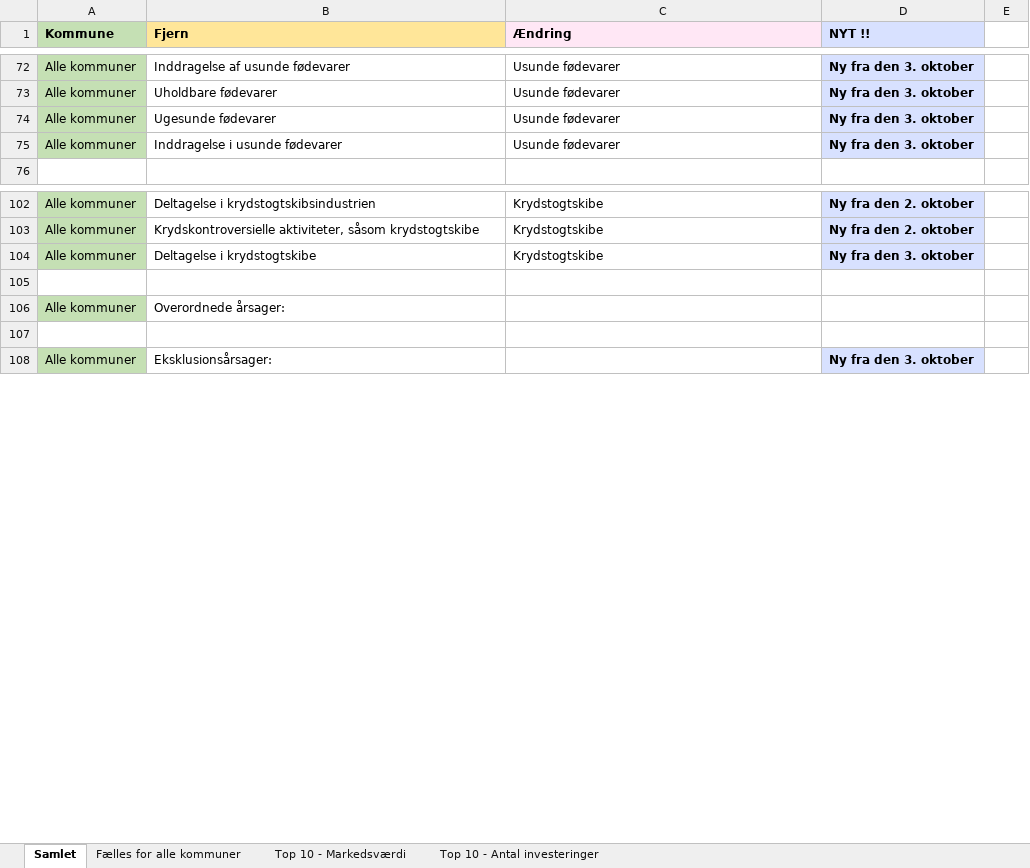
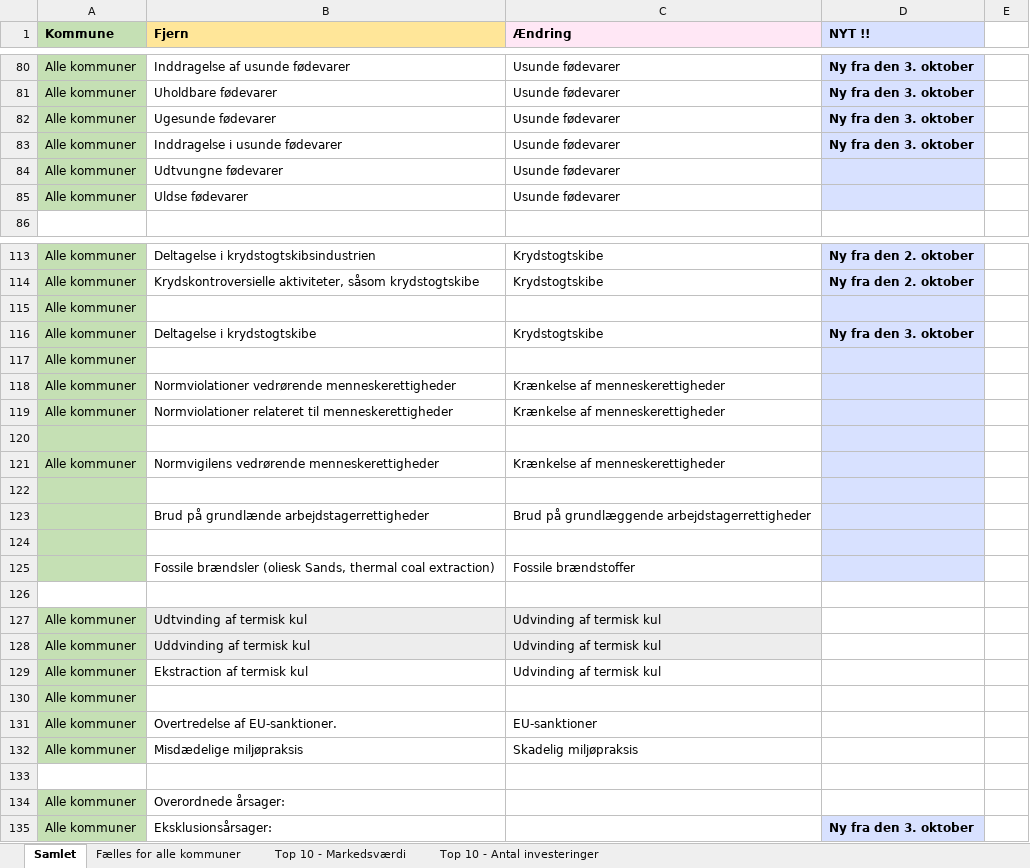
Before and after one commit to gravercentret/kommune_investering_data, an Excel workbook: src/Kontrolforsøg_ai_text_samlet.xlsx, sheet Samlet, drawn as a sheet; only a part is shown, gaps mark what is left out; values as stored, in another font and other column widths than the file's, no borders; removed rows and columns are numbered as before the commit, all else as after; the diff covers the shown part only; the diff names each change by its address in the sheet, - before the commit and + after, or states it on an @@ line.

```diff
--- a/src/Kontrolforsøg_ai_text_samlet.xlsx (sheet Samlet)
+++ b/src/Kontrolforsøg_ai_text_samlet.xlsx (sheet Samlet)
+row 84: Alle kommuner | Udtvungne fødevarer | Usunde fødevarer
+row 85: Alle kommuner | Uldse fødevarer | Usunde fødevarer
+row 115: Alle kommuner
+row 117: Alle kommuner
+row 118: Alle kommuner | Normviolationer vedrørende menneskerettigheder | Krænkelse af menneskerettigheder
+row 119: Alle kommuner | Normviolationer relateret til menneskerettigheder | Krænkelse af menneskerettigheder
+row 120: (empty)
+row 121: Alle kommuner | Normvigilens vedrørende menneskerettigheder | Krænkelse af menneskerettigheder
+row 122: (empty)
+row 123:  | Brud på grundlænde arbejdstagerrettigheder | Brud på grundlæggende arbejdstagerrettigheder
+row 124: (empty)
+row 125:  | Fossile brændsler (oliesk Sands, thermal coal extraction) | Fossile brændstoffer
+row 126: (empty)
+row 127: Alle kommuner | Udtvinding af termisk kul | Udvinding af termisk kul
+row 128: Alle kommuner | Uddvinding af termisk kul | Udvinding af termisk kul
+row 129: Alle kommuner | Ekstraction af termisk kul | Udvinding af termisk kul
+row 130: Alle kommuner
+row 131: Alle kommuner | Overtredelse af EU-sanktioner. | EU-sanktioner
+row 132: Alle kommuner | Misdædelige miljøpraksis | Skadelig miljøpraksis
-row 107: (empty)
```
Also changed, not shown: 9 added rows, 3 edited cells and cell formats elsewhere in this sheet, src/ai_text_corrected.xlsx, 4 other files.
